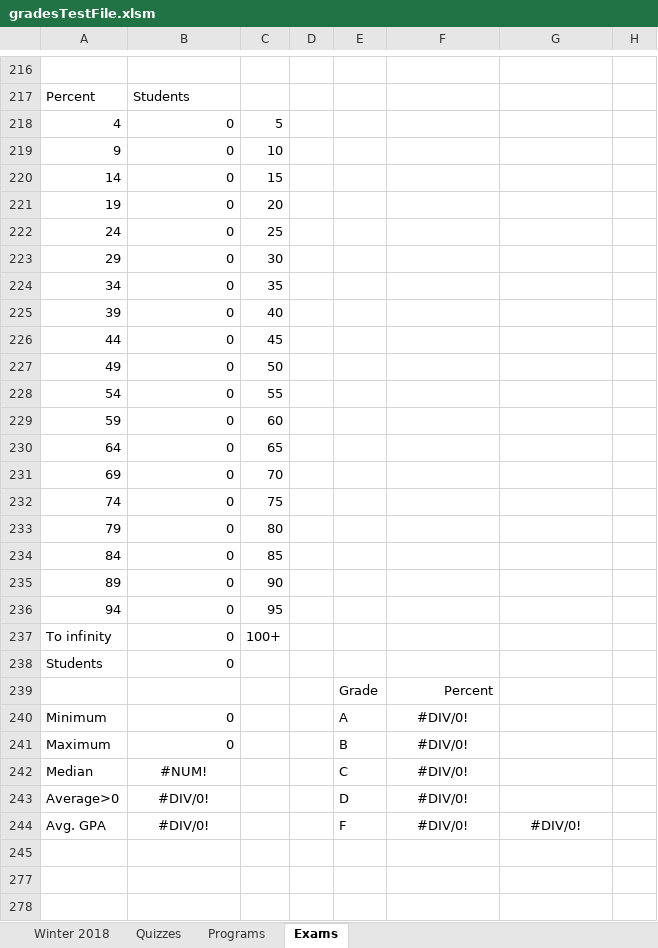
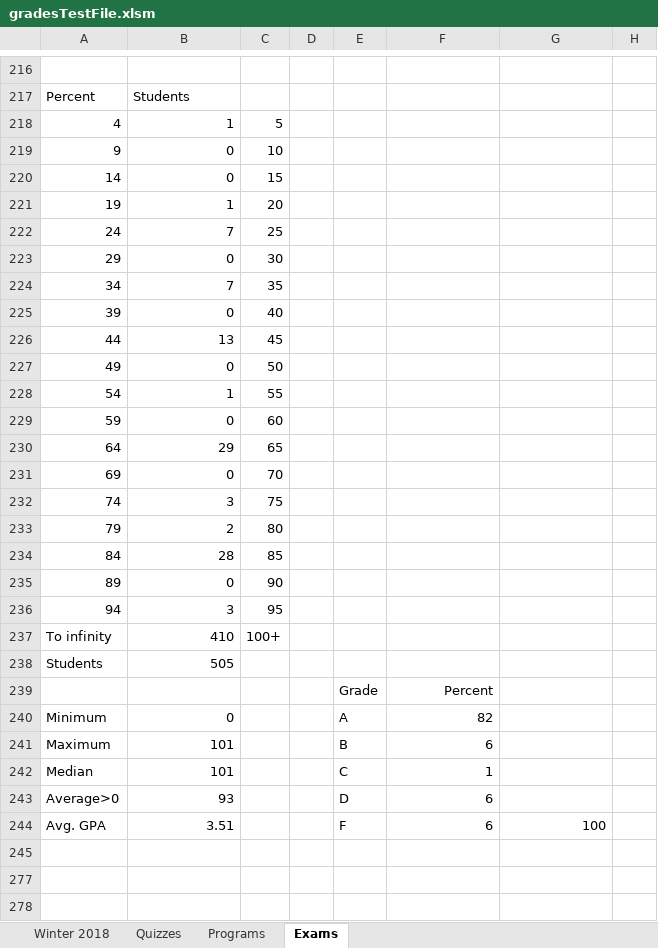
Before and after one commit to ChaseC99/ICS33-Grade-Viewer, an Excel workbook: gradesTestFile.xlsm, sheet Exams, drawn as a sheet; only a part is shown, gaps mark what is left out; values as stored, in another font and other column widths than the file's, no borders; charts and pictures not drawn; the diff covers the shown part only; the diff names each change by its address in the sheet, - before the commit and + after, or states it on an @@ line.

```diff
--- a/gradesTestFile.xlsm (sheet Exams)
+++ b/gradesTestFile.xlsm (sheet Exams)
-B218: 0
+B218: 1
-B221: 0
+B221: 1
-B222: 0
+B222: 7
-B224: 0
+B224: 7
-B226: 0
+B226: 13
-B228: 0
+B228: 1
-B230: 0
+B230: 29
-B232: 0
+B232: 3
-B233: 0
+B233: 2
-B234: 0
+B234: 28
-B236: 0
+B236: 3
-B237: 0
+B237: 410
-B238: 0
+B238: 505
-F240: #DIV/0!
+F240: 82
-F240:F243 alignment: center
+F240:F243 alignment: right
-B241: 0
+B241: 101
-F241: #DIV/0!
+F241: 6
-B242: #NUM!
+B242: 101
-B242:B244 alignment: center
+B242:B244 alignment: right
-F242: #DIV/0!
+F242: 1
-B243: #DIV/0!
+B243: 93
-F243:F244: #DIV/0!
+F243:F244: 6
-B244: #DIV/0!
+B244: 3.51
-F244:G244 alignment: center
+F244:G244 alignment: right
-G244: #DIV/0!
+G244: 100
```
Also changed, not shown: 45 edited cells and cell formats elsewhere in this sheet, sheet Winter 2018, sheet Programs, sheet Quizzes, formulas that keep their value, hidden cells, charts or pictures.
